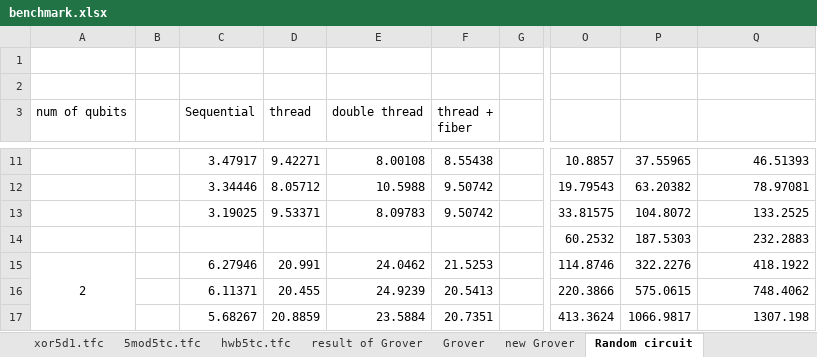
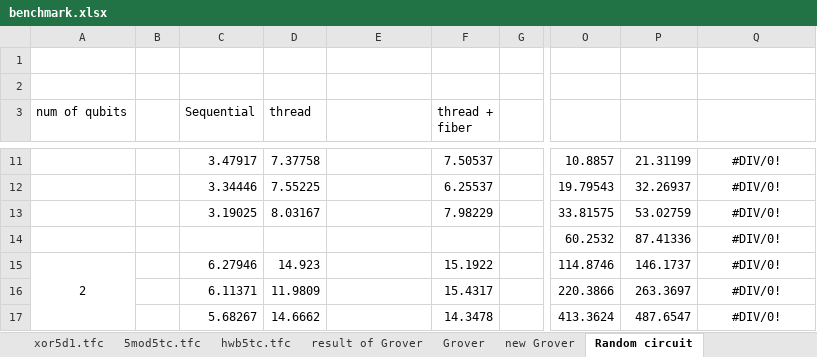
Before and after one commit to uj151133/my_quantum_simulator_with_gpu, an Excel workbook: data/benchmark.xlsx, sheet Random circuit, drawn as a sheet; only a part is shown, gaps mark what is left out; values as stored, in another font and other column widths than the file's, no borders; the diff covers the shown part only; the diff names each change by its address in the sheet, - before the commit and + after, or states it on an @@ line.

```diff
--- a/data/benchmark.xlsx (sheet Random circuit)
+++ b/data/benchmark.xlsx (sheet Random circuit)
-E3: double thread
+E3: (empty)
-D11 (thread): 9.42271
+D11 (thread): 7.37758
-E11: 8.00108
+E11: (empty)
-F11 (thread + fiber): 8.55438
+F11 (thread + fiber): 7.50537
-P11: 37.55965
+P11: 21.31199
-Q11:Q17 alignment: right
+Q11:Q17 alignment: center
-Q11: 46.51393
+Q11: #DIV/0!
-D12 (thread): 8.05712
+D12 (thread): 7.55225
-E12: 10.5988
+E12: (empty)
-F12 (thread + fiber): 9.50742
+F12 (thread + fiber): 6.25537
-P12: 63.20382
+P12: 32.26937
-Q12: 78.97081
+Q12: #DIV/0!
-D13 (thread): 9.53371
+D13 (thread): 8.03167
-E13: 8.09783
+E13: (empty)
-F13 (thread + fiber): 9.50742
+F13 (thread + fiber): 7.98229
-P13: 104.8072
+P13: 53.02759
-Q13: 133.2525
+Q13: #DIV/0!
-P14: 187.5303
+P14: 87.41336
-Q14: 232.2883
+Q14: #DIV/0!
-D15 (thread): 20.991
+D15 (thread): 14.923
-E15: 24.0462
+E15: (empty)
-F15 (thread + fiber): 21.5253
+F15 (thread + fiber): 15.1922
-P15: 322.2276
+P15: 146.1737
-Q15: 418.1922
+Q15: #DIV/0!
-D16 (thread): 20.455
+D16 (thread): 11.9809
-E16: 24.9239
+E16: (empty)
-F16 (thread + fiber): 20.5413
+F16 (thread + fiber): 15.4317
-P16: 575.0615
+P16: 263.3697
-Q16: 748.4062
+Q16: #DIV/0!
-D17 (thread): 20.8859
+D17 (thread): 14.6662
-E17: 23.5884
+E17: (empty)
-F17 (thread + fiber): 20.7351
+F17 (thread + fiber): 14.3478
-P17: 1066.9817
+P17: 487.6547
-Q17: 1307.198
+Q17: #DIV/0!
```
Also changed, not shown: 3 added rows, 2 removed rows, 362 edited cells and cell formats elsewhere in this sheet, 14 other files.
